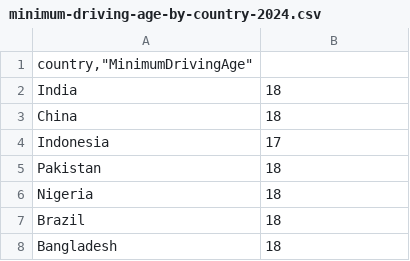
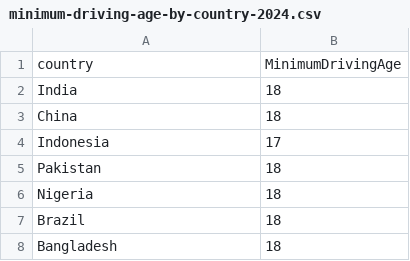
Before and after one commit to borsosreka/1, a CSV file: minimum-driving-age-by-country-2024.csv, drawn as a sheet; only a part is shown; removed rows and columns are numbered as before the commit, all else as after; the diff names each change by its address in the sheet, - before the commit and + after, or states it on an @@ line.

Commit message:
Add files via upload

```diff
--- a/minimum-driving-age-by-country-2024.csv
+++ b/minimum-driving-age-by-country-2024.csv
-row 1: country,"MinimumDrivingAge"
+row 1: country | MinimumDrivingAge
```
